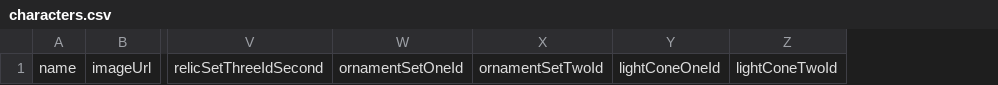
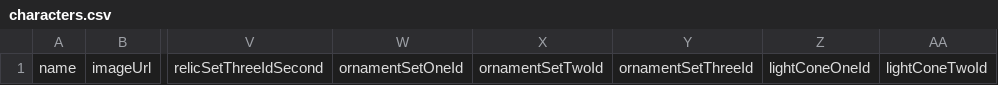
Before and after one commit to mrlonis/mrlonis-spring-boot-monorepo, a CSV file: api-honkai-star-rail/src/main/resources/csv/characters.csv, drawn as a sheet; only a part is shown, gaps mark what is left out; the diff names each change by its address in the sheet, - before the commit and + after, or states it on an @@ line.

Commit message:
Update characters.csv

```diff
--- a/api-honkai-star-rail/src/main/resources/csv/characters.csv
+++ b/api-honkai-star-rail/src/main/resources/csv/characters.csv
+column Y, row 1: ornamentSetThreeId
```
